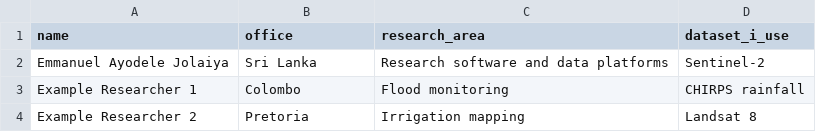
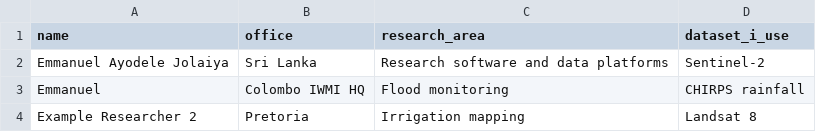
Before and after one commit to Seifuad/github-workshop-sandbox, a CSV file: data/participants.csv, drawn as a sheet.

Commit message:
updated participants.csv file with my name

```diff
--- a/data/participants.csv
+++ b/data/participants.csv
@@ -2,3 +2,3 @@ name,office,research_area,dataset_i_use
 Emmanuel Ayodele Jolaiya,Sri Lanka,Research software and data platforms,Sentinel-2
-Example Researcher 1,Colombo,Flood monitoring,CHIRPS rainfall
+Emmanuel,Colombo IWMI HQ,Flood monitoring,CHIRPS rainfall
 Example Researcher 2,Pretoria,Irrigation mapping,Landsat 8
```
